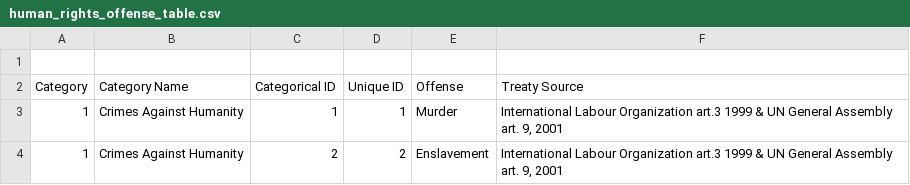
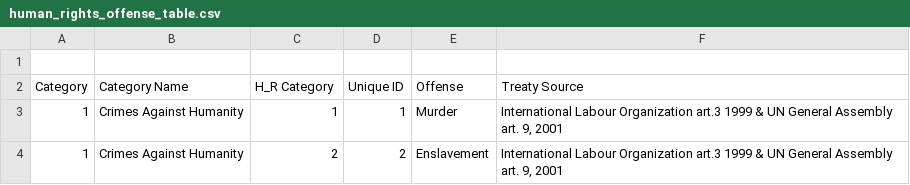
Before and after one commit to justin-napolitano/turkish-kurdish-conflict, a CSV file: source/csv/human_rights_offense_table.csv, drawn as a sheet; only a part is shown.

```diff
--- a/source/csv/human_rights_offense_table.csv
+++ b/source/csv/human_rights_offense_table.csv
@@ -1,3 +1,3 @@
 ,,,,,
-Category,Category Name,Categorical ID,Unique ID,Offense,Treaty Source
+Category,Category Name,H_R Category,Unique ID,Offense,Treaty Source
 1, Crimes Against Humanity,1,1,Murder,"International Labour Organization art.3 1999 & UN General Assembly art. 9, 2001"
```
Also changed, not shown: 8 other files.
